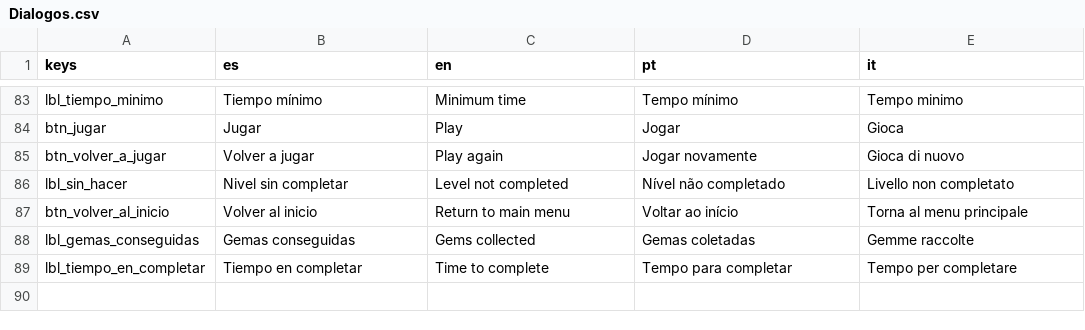
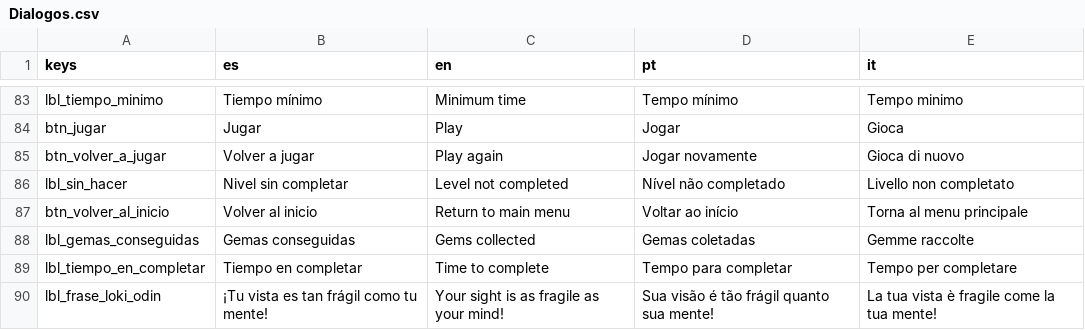
Before and after one commit to Inovo24/TFG_DAM, a CSV file: Traducciones/Dialogos.csv, drawn as a sheet; only a part is shown, gaps mark what is left out; the diff names each change by its address in the sheet, - before the commit and + after, or states it on an @@ line.

```diff
--- a/Traducciones/Dialogos.csv
+++ b/Traducciones/Dialogos.csv
+row 90: lbl_frase_loki_odin | ¡Tu vista es tan frágil como tu mente! | Your sight is as fragile as your mind! | Sua visão é tão frágil quanto sua mente! | La tua vista è fragile come la tua mente!
```
Also changed, not shown: 21 other files.
